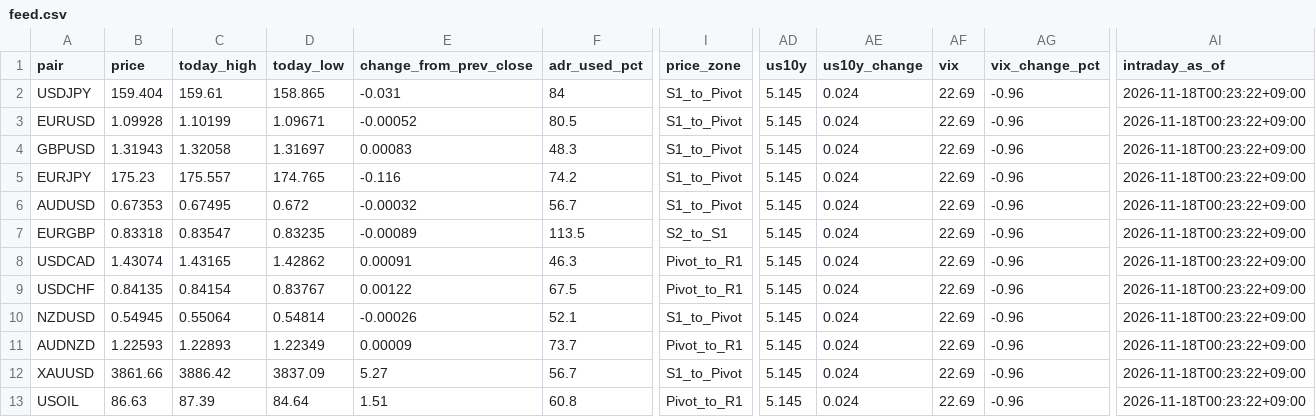
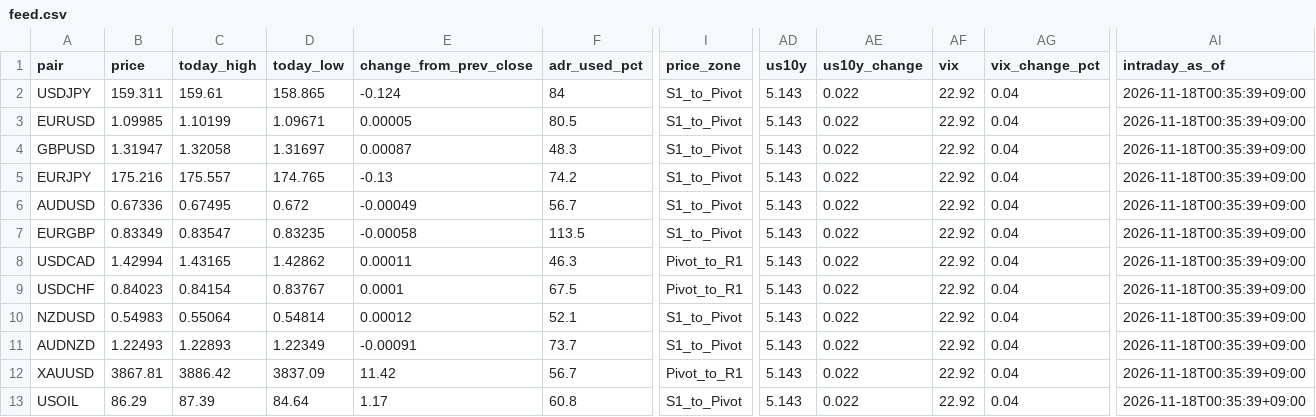
Before and after one commit to MFlab-inc/FXDaily-Levels, a CSV file: data/feed.csv, drawn as a sheet; only a part is shown, gaps mark what is left out; the diff names each change by its address in the sheet, - before the commit and + after, or states it on an @@ line.

```diff
--- a/data/feed.csv
+++ b/data/feed.csv
-B2 (price): 159.404
+B2 (price): 159.311
-E2 (change_from_prev_close): -0.031
+E2 (change_from_prev_close): -0.124
-AD2:AD13 (us10y): 5.145
+AD2:AD13 (us10y): 5.143
-AE2:AE13 (us10y_change): 0.024
+AE2:AE13 (us10y_change): 0.022
-AF2:AF13 (vix): 22.69
+AF2:AF13 (vix): 22.92
-AG2:AG13 (vix_change_pct): -0.96
+AG2:AG13 (vix_change_pct): 0.04
-AI2:AI13 (intraday_as_of): 2026-11-18T00:23:22+09:00
+AI2:AI13 (intraday_as_of): 2026-11-18T00:35:39+09:00
-B3 (price): 1.09928
+B3 (price): 1.09985
-E3 (change_from_prev_close): -0.00052
+E3 (change_from_prev_close): 0.00005
-B4 (price): 1.31943
+B4 (price): 1.31947
-E4 (change_from_prev_close): 0.00083
+E4 (change_from_prev_close): 0.00087
-B5 (price): 175.23
+B5 (price): 175.216
-E5 (change_from_prev_close): -0.116
+E5 (change_from_prev_close): -0.13
-B6 (price): 0.67353
+B6 (price): 0.67336
-E6 (change_from_prev_close): -0.00032
+E6 (change_from_prev_close): -0.00049
-B7 (price): 0.83318
+B7 (price): 0.83349
-E7 (change_from_prev_close): -0.00089
+E7 (change_from_prev_close): -0.00058
-I7 (price_zone): S2_to_S1
+I7 (price_zone): S1_to_Pivot
-B8 (price): 1.43074
+B8 (price): 1.42994
-E8 (change_from_prev_close): 0.00091
+E8 (change_from_prev_close): 0.00011
-B9 (price): 0.84135
+B9 (price): 0.84023
-E9 (change_from_prev_close): 0.00122
+E9 (change_from_prev_close): 0.0001
-B10 (price): 0.54945
+B10 (price): 0.54983
-E10 (change_from_prev_close): -0.00026
+E10 (change_from_prev_close): 0.00012
-B11 (price): 1.22593
+B11 (price): 1.22493
-E11 (change_from_prev_close): 0.00009
+E11 (change_from_prev_close): -0.00091
-I11 (price_zone): Pivot_to_R1
+I11 (price_zone): S1_to_Pivot
-B12 (price): 3861.66
+B12 (price): 3867.81
-E12 (change_from_prev_close): 5.27
+E12 (change_from_prev_close): 11.42
-I12 (price_zone): S1_to_Pivot
+I12 (price_zone): Pivot_to_R1
-B13 (price): 86.63
+B13 (price): 86.29
-E13 (change_from_prev_close): 1.51
+E13 (change_from_prev_close): 1.17
-I13 (price_zone): Pivot_to_R1
+I13 (price_zone): S1_to_Pivot
```
Also changed, not shown: 6 other files.
